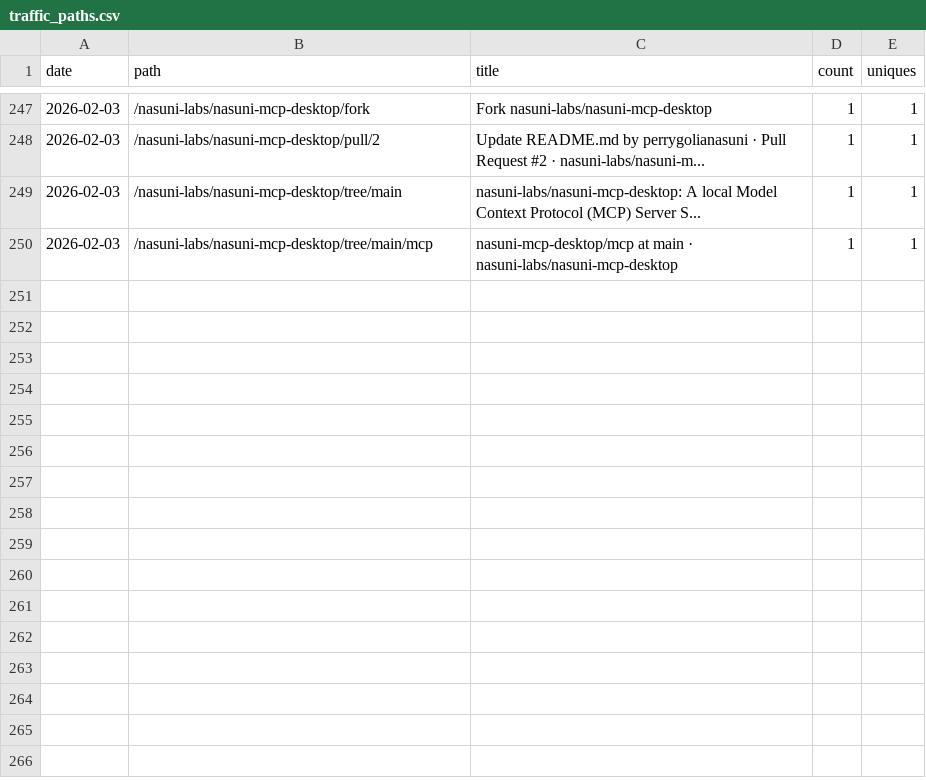
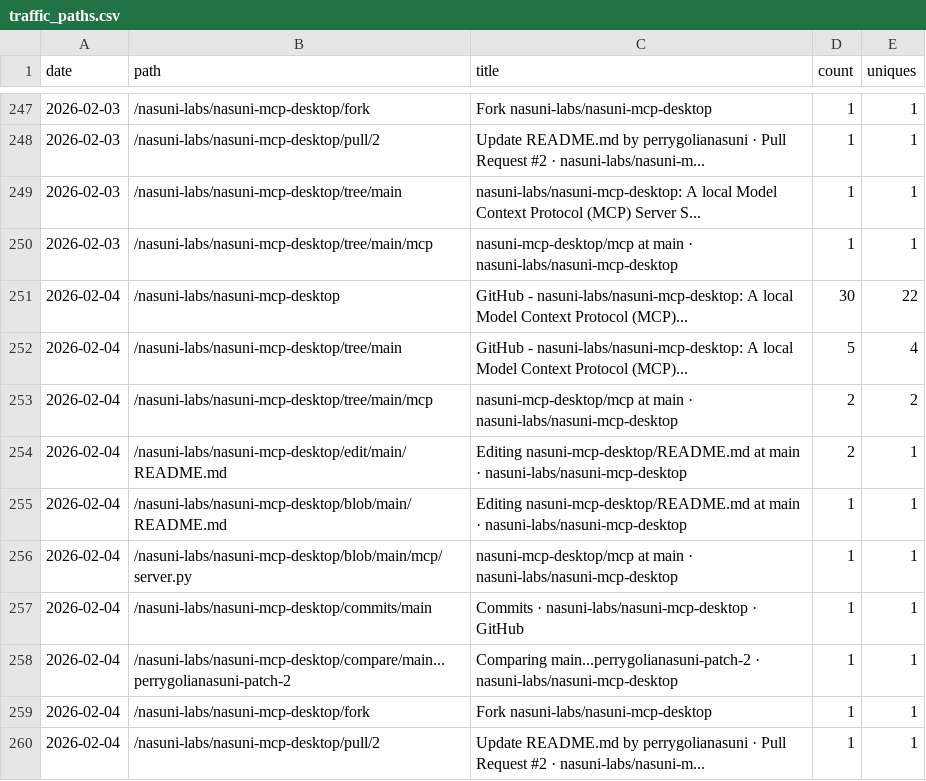
Before and after one commit to nasuni-labs/nasuni-mcp-desktop, a CSV file: data/traffic_paths.csv, drawn as a sheet; only a part is shown, gaps mark what is left out.

```diff
--- a/data/traffic_paths.csv
+++ b/data/traffic_paths.csv
@@ -250 +250,11 @@ date,path,title,count,uniques
 2026-02-03,/nasuni-labs/nasuni-mcp-desktop/tree/main/mcp,nasuni-mcp-desktop/mcp at main · nasuni-labs/nasuni-mcp-desktop,1,1
+2026-02-04,/nasuni-labs/nasuni-mcp-desktop,GitHub - nasuni-labs/nasuni-mcp-desktop: A local Model Context Protocol (MCP)...,30,22
+2026-02-04,/nasuni-labs/nasuni-mcp-desktop/tree/main,GitHub - nasuni-labs/nasuni-mcp-desktop: A local Model Context Protocol (MCP)...,5,4
+2026-02-04,/nasuni-labs/nasuni-mcp-desktop/tree/main/mcp,nasuni-mcp-desktop/mcp at main · nasuni-labs/nasuni-mcp-desktop,2,2
+2026-02-04,/nasuni-labs/nasuni-mcp-desktop/edit/main/README.md,Editing nasuni-mcp-desktop/README.md at main · nasuni-labs/nasuni-mcp-desktop,2,1
+2026-02-04,/nasuni-labs/nasuni-mcp-desktop/blob/main/README.md,Editing nasuni-mcp-desktop/README.md at main · nasuni-labs/nasuni-mcp-desktop,1,1
+2026-02-04,/nasuni-labs/nasuni-mcp-desktop/blob/main/mcp/server.py,nasuni-mcp-desktop/mcp at main · nasuni-labs/nasuni-mcp-desktop,1,1
+2026-02-04,/nasuni-labs/nasuni-mcp-desktop/commits/main,Commits · nasuni-labs/nasuni-mcp-desktop · GitHub,1,1
+2026-02-04,/nasuni-labs/nasuni-mcp-desktop/compare/main...perrygolianasuni-patch-2,Comparing main...perrygolianasuni-patch-2 · nasuni-labs/nasuni-mcp-desktop,1,1
+2026-02-04,/nasuni-labs/nasuni-mcp-desktop/fork,Fork nasuni-labs/nasuni-mcp-desktop,1,1
+2026-02-04,/nasuni-labs/nasuni-mcp-desktop/pull/2,Update README.md by perrygolianasuni · Pull Request #2 · nasuni-labs/nasuni-m...,1,1
```
Also changed, not shown: data/traffic_clones.csv, data/traffic_referrers.csv, 1 other file.
